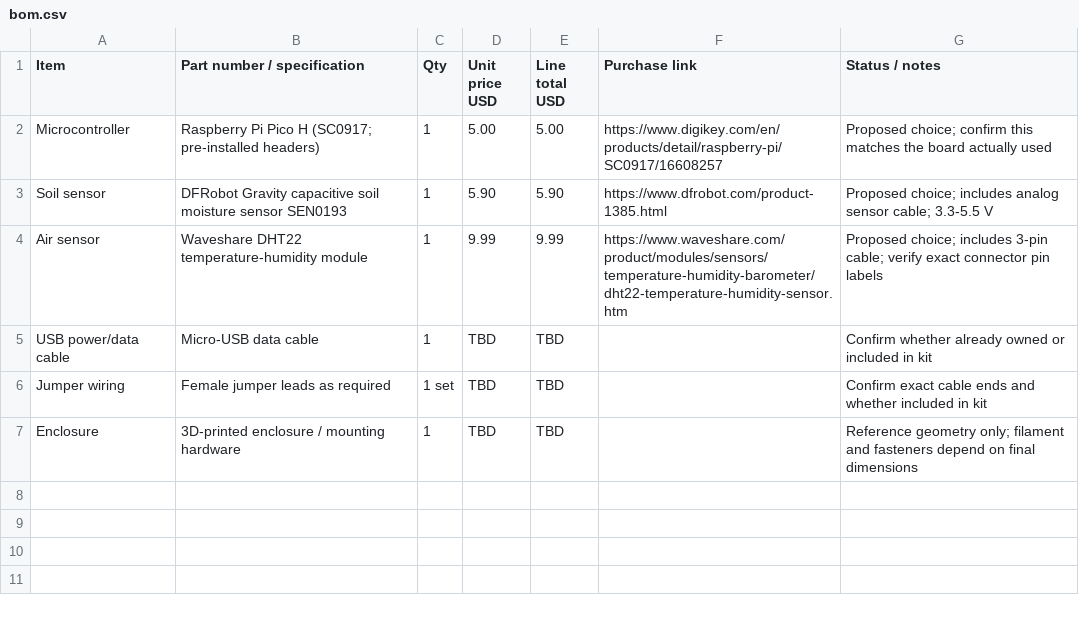
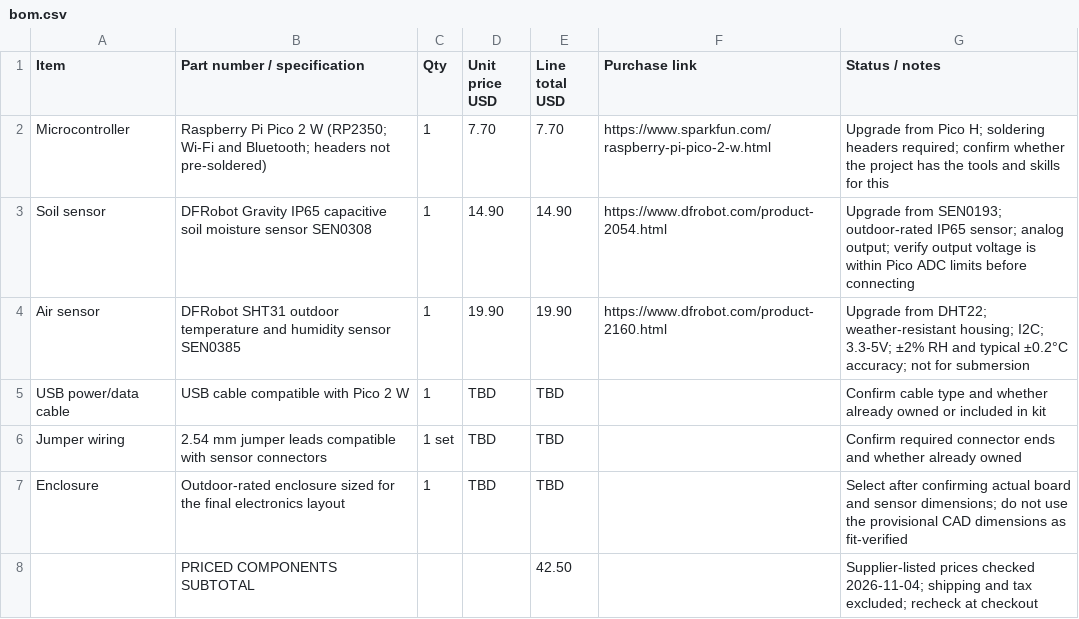
Before and after one commit to bsalsa2/garden-sensor, a CSV file: bom.csv, drawn as a sheet.

Commit message:
Upgrade Garden Sensor BOM components

```diff
--- a/bom.csv
+++ b/bom.csv
@@ -1,7 +1,8 @@
 Item,Part number / specification,Qty,Unit price USD,Line total USD,Purchase link,Status / notes
-Microcontroller,Raspberry Pi Pico H (SC0917; pre-installed headers),1,5.00,5.00,https://www.digikey.com/en/products/detail/raspberry-pi/SC0917/16608257,Proposed choice; confirm this matches the board actually used
-Soil sensor,DFRobot Gravity capacitive soil moisture sensor SEN0193,1,5.90,5.90,https://www.dfrobot.com/product-1385.html,Proposed choice; includes analog sensor cable; 3.3-5.5 V
-Air sensor,Waveshare DHT22 temperature-humidity module,1,9.99,9.99,https://www.waveshare.com/product/modules/sensors/temperature-humidity-barometer/dht22-temperature-humidity-sensor.htm,Proposed choice; includes 3-pin cable; verify exact connector pin labels
-USB power/data cable,Micro-USB data cable,1,TBD,TBD,,Confirm whether already owned or included in kit
-Jumper wiring,Female jumper leads as required,1 set,TBD,TBD,,Confirm exact cable ends and whether included in kit
-Enclosure,3D-printed enclosure / mounting hardware,1,TBD,TBD,,Reference geometry only; filament and fasteners depend on final dimensions
+Microcontroller,Raspberry Pi Pico 2 W (RP2350; Wi-Fi and Bluetooth; headers not pre-soldered),1,7.70,7.70,https://www.sparkfun.com/raspberry-pi-pico-2-w.html,Upgrade from Pico H; soldering headers required; confirm whether the project has the tools and skills for this
+Soil sensor,DFRobot Gravity IP65 capacitive soil moisture sensor SEN0308,1,14.90,14.90,https://www.dfrobot.com/product-2054.html,Upgrade from SEN0193; outdoor-rated IP65 sensor; analog output; verify output voltage is within Pico ADC limits before connecting
+Air sensor,DFRobot SHT31 outdoor temperature and humidity sensor SEN0385,1,19.90,19.90,https://www.dfrobot.com/product-2160.html,Upgrade from DHT22; weather-resistant housing; I2C; 3.3-5V; ±2% RH and typical ±0.2°C accuracy; not for submersion
+USB power/data cable,USB cable compatible with Pico 2 W,1,TBD,TBD,,Confirm cable type and whether already owned or included in kit
+Jumper wiring,2.54 mm jumper leads compatible with sensor connectors,1 set,TBD,TBD,,Confirm required connector ends and whether already owned
+Enclosure,Outdoor-rated enclosure sized for the final electronics layout,1,TBD,TBD,,Select after confirming actual board and sensor dimensions; do not use the provisional CAD dimensions as fit-verified
+,PRICED COMPONENTS SUBTOTAL,,,42.50,,Supplier-listed prices checked 2026-11-04; shipping and tax excluded; recheck at checkout
```
